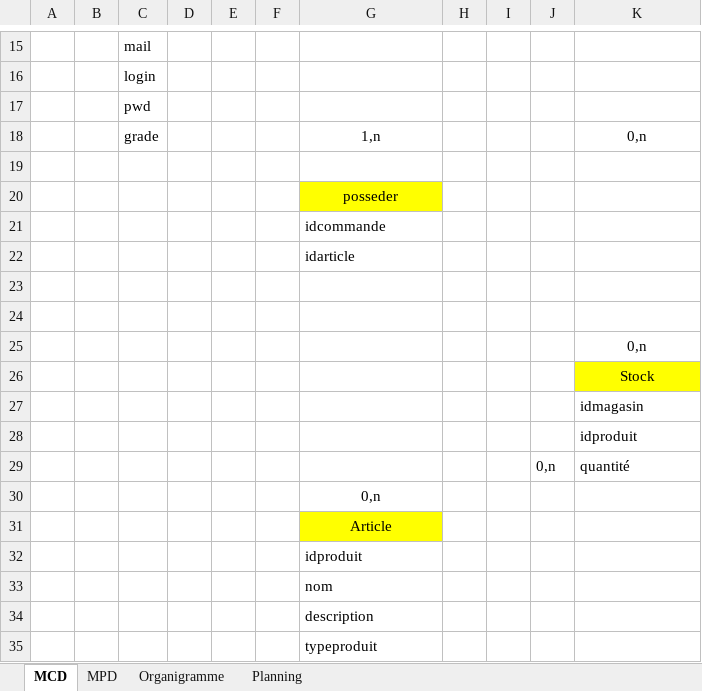
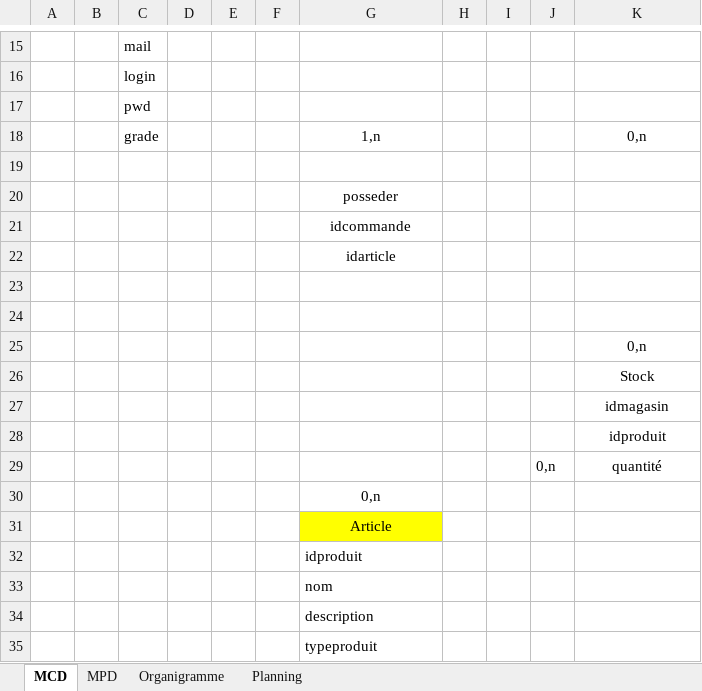
Before and after one commit to QuentinDev/mediastore, an Excel workbook: Livrables/MCD et MPD mediastore.xlsx, sheet MCD, drawn as a sheet; only a part is shown, gaps mark what is left out; values as stored, in another font and other column widths than the file's, no borders; charts and pictures not drawn; the diff names each change by its address in the sheet, - before the commit and + after, or states it on an @@ line.

```diff
--- a/Livrables/MCD et MPD mediastore.xlsx (sheet MCD)
+++ b/Livrables/MCD et MPD mediastore.xlsx (sheet MCD)
-G20 fill: #FFFF00
+G20 fill: none
-G21:G22 alignment: left
+G21:G22 alignment: center
-K26 fill: #FFFF00
+K26 fill: none
-K27:K29 alignment: left
+K27:K29 alignment: center
```
Also changed, not shown: sheet MPD, sheet Organigramme, sheet Planning, charts or pictures, 8 other files.
